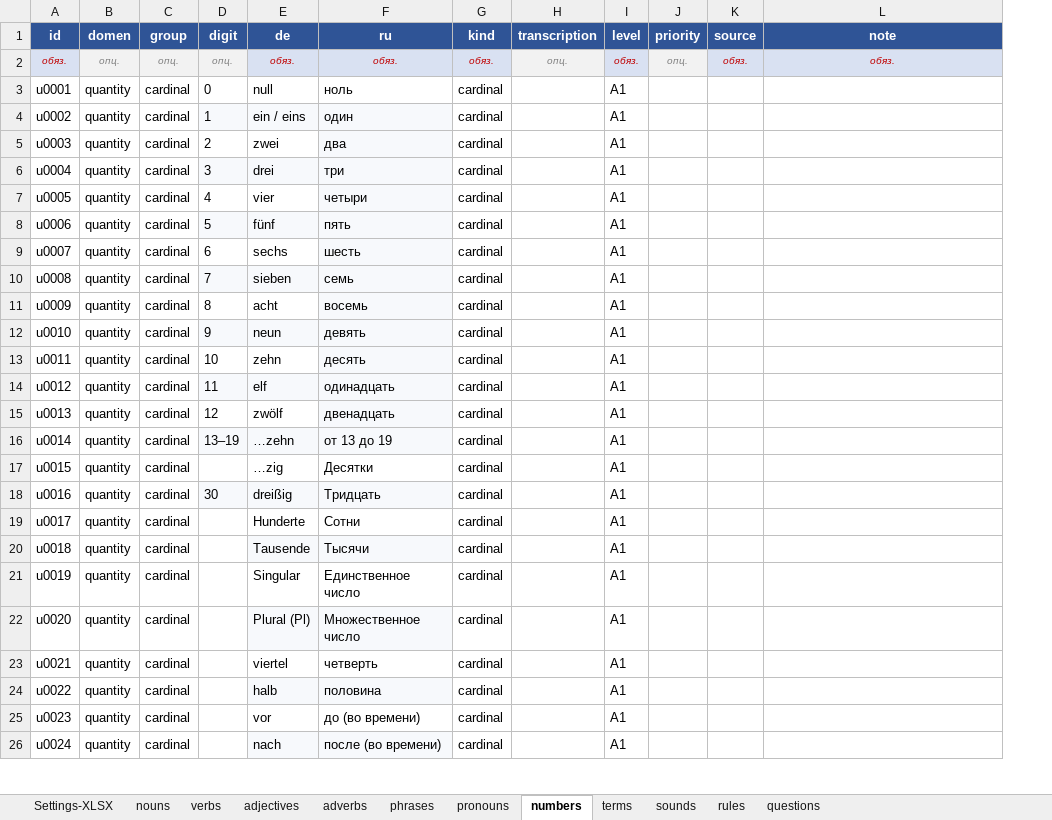
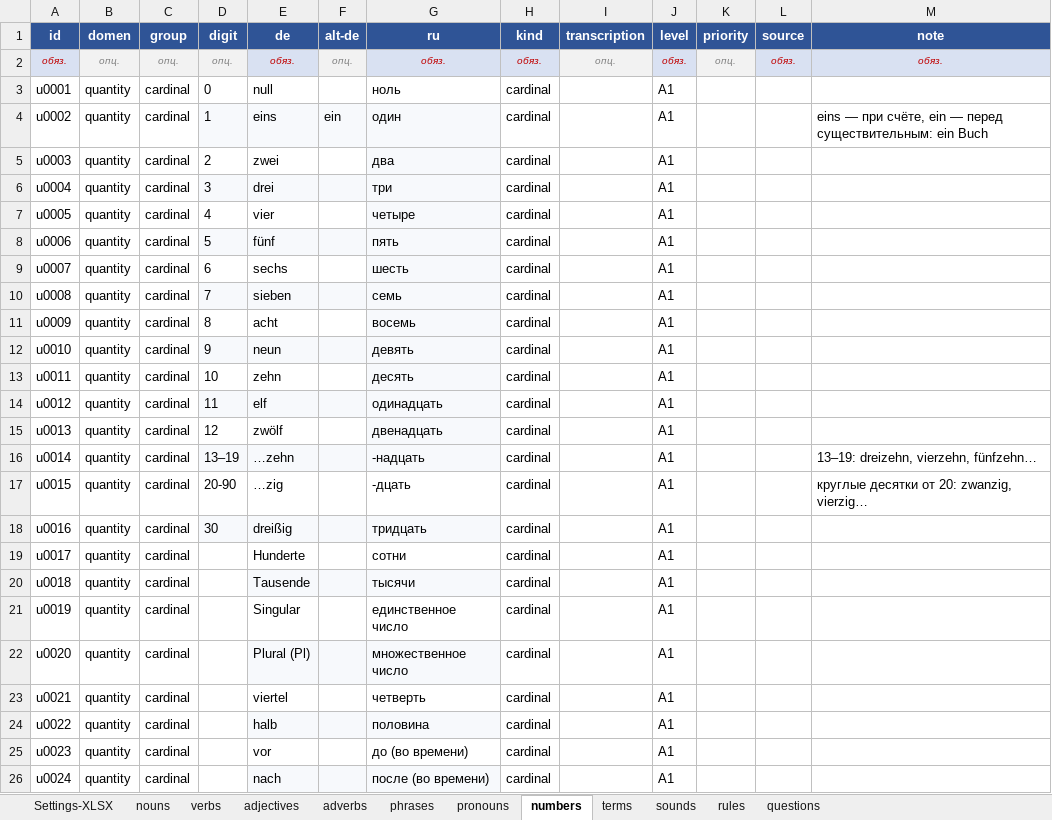
Before and after one commit to R4-studio/deutsch-tools, an Excel workbook: database.xlsx, sheet numbers, drawn as a sheet; only a part is shown; values as stored, in another font and other column widths than the file's, no borders; charts and pictures not drawn; addresses are those after the commit; the diff names each change by its address in the sheet, - before the commit and + after, or states it on an @@ line.

```diff
--- a/database.xlsx (sheet numbers)
+++ b/database.xlsx (sheet numbers)
+column F (alt-de), rows 2-4: опц. |  | ein
-E4 (de): ein / eins
+E4 (de): eins
-M4 (note): (empty)
+M4 (note): eins — при счёте, ein — перед существительным: ein Buch
-G7 (ru): четыри
+G7 (ru): четыре
-G16 (ru): от 13 до 19
+G16 (ru): -надцать
-M16 (note): (empty)
+M16 (note): 13–19: dreizehn, vierzehn, fünfzehn…
-D17 (digit): (empty)
+D17 (digit): 20-90
-G17 (ru): Десятки
+G17 (ru): -дцать
-M17 (note): (empty)
+M17 (note): круглые десятки от 20: zwanzig, vierzig…
-G18 (ru): Тридцать
+G18 (ru): тридцать
-G19 (ru): Сотни
+G19 (ru): сотни
-G20 (ru): Тысячи
+G20 (ru): тысячи
-G21 (ru): Единственное число
+G21 (ru): единственное число
-G22 (ru): Множественное число
+G22 (ru): множественное число
```
Also changed, not shown: sheet pronouns, sheet phrases, sheet nouns, sheet adverbs, sheet verbs, charts or pictures.
